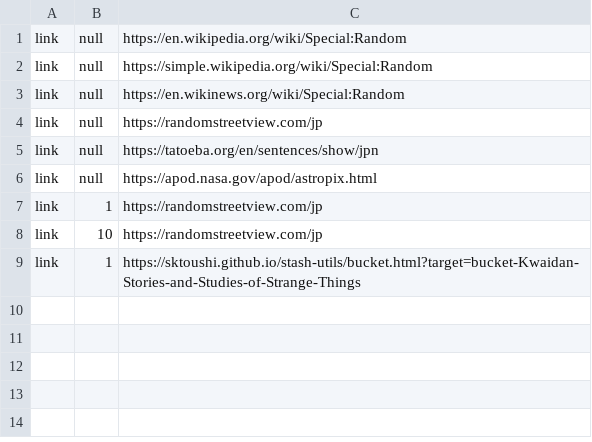
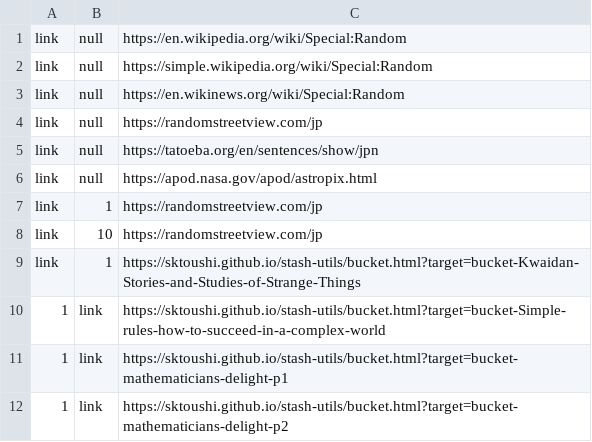
Before and after one commit to sktoushi/stash-utils, a CSV file: skyway-random-stuff.csv, drawn as a sheet.

Commit message:
Update skyway-random-stuff.csv

```diff
--- a/skyway-random-stuff.csv
+++ b/skyway-random-stuff.csv
@@ -9 +9,4 @@ link,10,https://randomstreetview.com/jp
 link,1,https://sktoushi.github.io/stash-utils/bucket.html?target=bucket-Kwaidan-Stories-and-Studies-of-Strange-Things
+1,link,https://sktoushi.github.io/stash-utils/bucket.html?target=bucket-Simple-rules-how-to-succeed-in-a-complex-world
+1,link,https://sktoushi.github.io/stash-utils/bucket.html?target=bucket-mathematicians-delight-p1
+1,link,https://sktoushi.github.io/stash-utils/bucket.html?target=bucket-mathematicians-delight-p2
```
